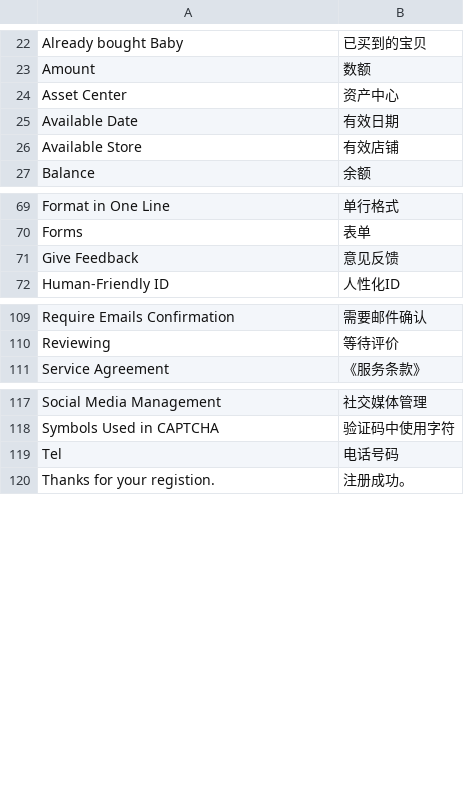
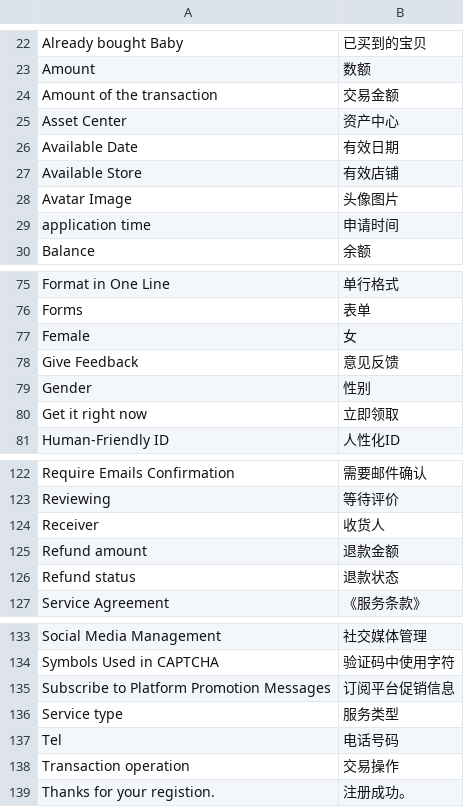
Before and after one commit to peachyang/py_website, a CSV file: app/i18n/zh-CN/customer.csv, drawn as a sheet; only a part is shown, gaps mark what is left out; the diff covers the shown part only; the diff names each change by its address in the sheet, - before the commit and + after, or states it on an @@ line.

```diff
--- a/app/i18n/zh-CN/customer.csv
+++ b/app/i18n/zh-CN/customer.csv
+row 24: Amount of the transaction | 交易金额
+row 28: Avatar Image | 头像图片
+row 29: application time | 申请时间
+row 77: Female | 女
+row 79: Gender | 性别
+row 80: Get it right now | 立即领取
+row 124: Receiver | 收货人
+row 125: Refund amount | 退款金额
+row 126: Refund status | 退款状态
+row 135: Subscribe to Platform Promotion Messages | 订阅平台促销信息
+row 136: Service type | 服务类型
+row 138: Transaction operation | 交易操作
```
Also changed, not shown: 11 added rows elsewhere in this file, app/i18n/zh-CN/catalog.csv, app/i18n/zh-CN/checkout.csv, 47 other files.
